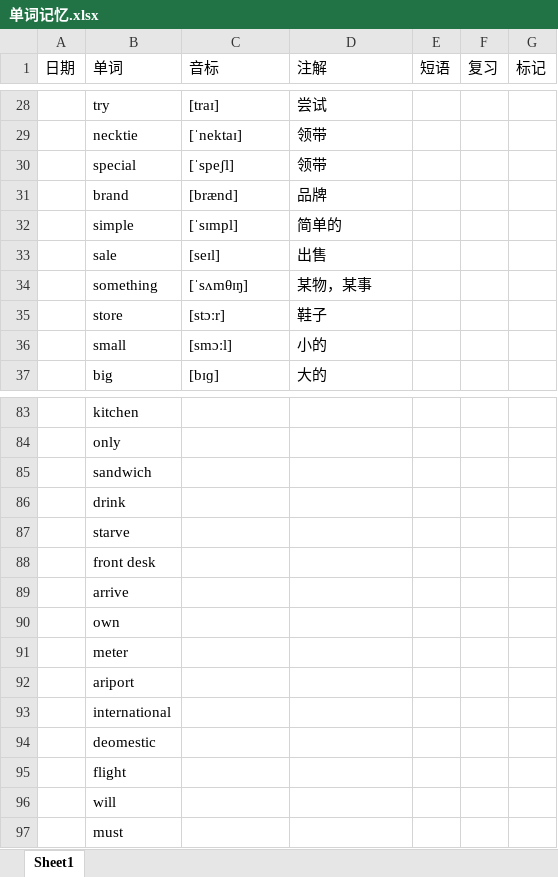
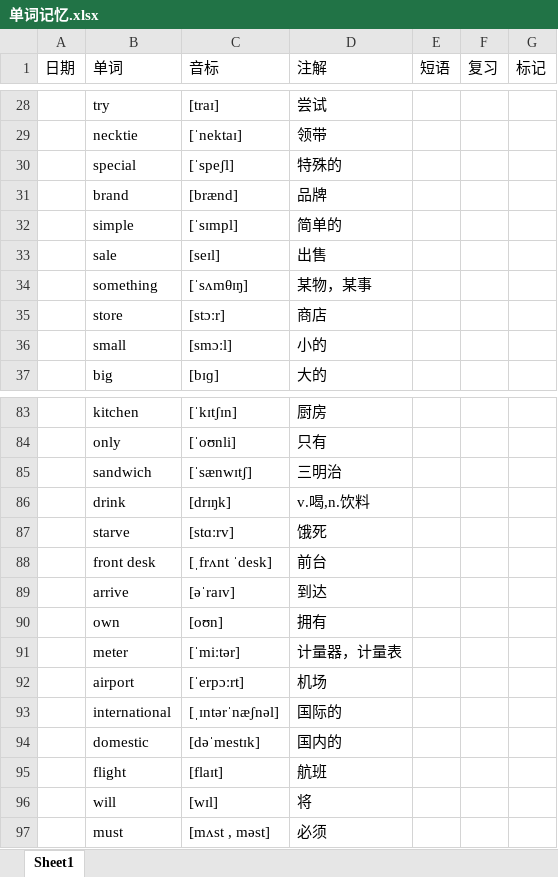
Before and after one commit to GnGx-G/MyMind, an Excel workbook: WordExcel/单词记忆.xlsx, sheet Sheet1, drawn as a sheet; only a part is shown, gaps mark what is left out; values as stored, in another font and other column widths than the file's, no borders; removed rows and columns are numbered as before the commit, all else as after; the diff covers the shown part only; the diff names each change by its address in the sheet, - before the commit and + after, or states it on an @@ line.

```diff
--- a/WordExcel/单词记忆.xlsx (sheet Sheet1)
+++ b/WordExcel/单词记忆.xlsx (sheet Sheet1)
-D30 (注解): 领带
+D30 (注解): 特殊的
-D35 (注解): 鞋子
+D35 (注解): 商店
-C83 (音标): (empty)
+C83 (音标): [ˈkɪtʃɪn]
-D83 (注解): (empty)
+D83 (注解): 厨房
-C84 (音标): (empty)
+C84 (音标): [ˈoʊnli]
-D84 (注解): (empty)
+D84 (注解): 只有
-C85 (音标): (empty)
+C85 (音标): [ˈsænwɪtʃ]
-D85 (注解): (empty)
+D85 (注解): 三明治
-C86 (音标): (empty)
+C86 (音标): [drɪŋk]
-D86 (注解): (empty)
+D86 (注解): v.喝,n.饮料
-C87 (音标): (empty)
+C87 (音标): [stɑːrv]
-D87 (注解): (empty)
+D87 (注解): 饿死
-C88 (音标): (empty)
+C88 (音标): [ˌfrʌnt ˈdesk]
-D88 (注解): (empty)
+D88 (注解): 前台
-C89 (音标): (empty)
+C89 (音标): [əˈraɪv]
-D89 (注解): (empty)
+D89 (注解): 到达
-C90 (音标): (empty)
+C90 (音标): [oʊn]
-D90 (注解): (empty)
+D90 (注解): 拥有
-C91 (音标): (empty)
+C91 (音标): [ˈmiːtər]
-D91 (注解): (empty)
+D91 (注解): 计量器，计量表
-row 92:  | ariport
+row 92:  | airport | [ˈerpɔːrt] | 机场
-C93 (音标): (empty)
+C93 (音标): [ˌɪntərˈnæʃnəl]
-D93 (注解): (empty)
+D93 (注解): 国际的
-row 94:  | deomestic
+row 94:  | domestic | [dəˈmestɪk] | 国内的
-C95 (音标): (empty)
+C95 (音标): [flaɪt]
-D95 (注解): (empty)
+D95 (注解): 航班
-C96 (音标): (empty)
+C96 (音标): [wɪl]
-D96 (注解): (empty)
+D96 (注解): 将
-C97 (音标): (empty)
+C97 (音标): [mʌst , məst]
-D97 (注解): (empty)
+D97 (注解): 必须
```
Also changed, not shown: 2 added rows, 2 removed rows, 32 edited cells and merged cells elsewhere in this sheet.
